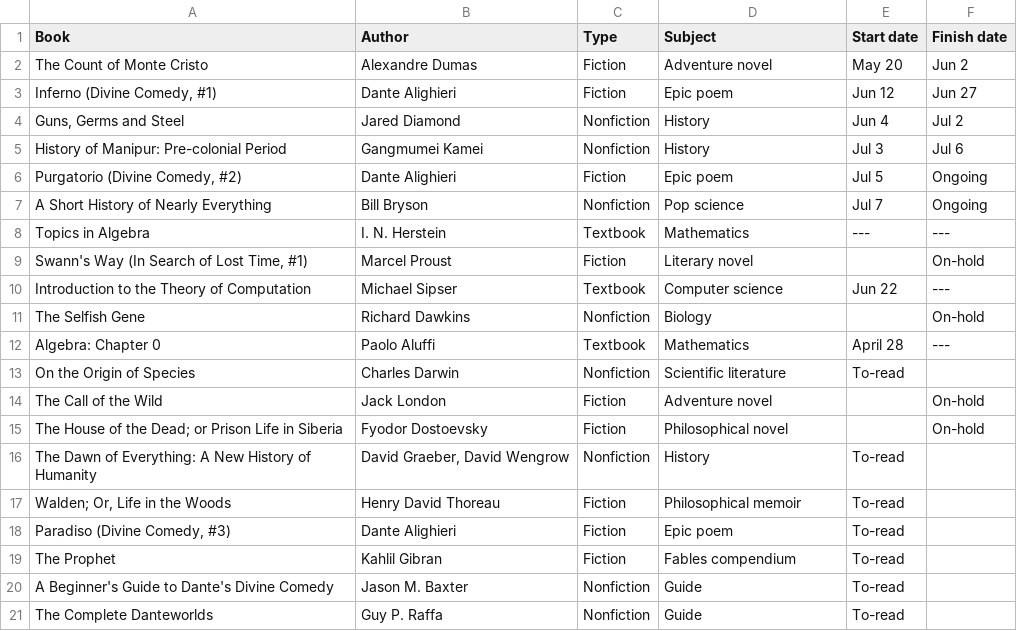
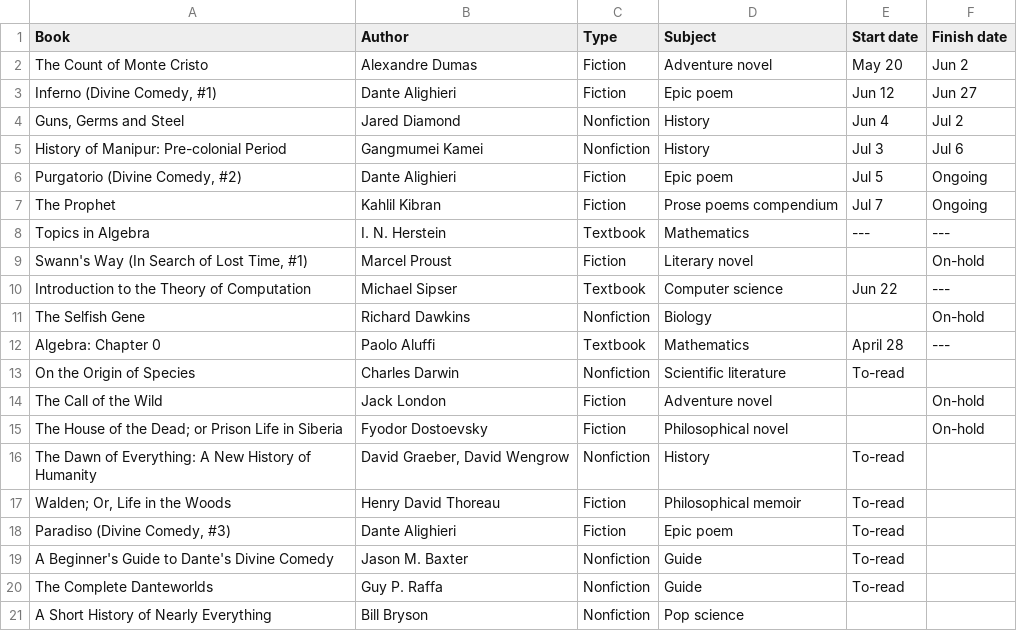
Before and after one commit to huidr/faves, a CSV file: catalogue/readings-2024.csv, drawn as a sheet.

Commit message:
Update readings-2024.csv

```diff
--- a/catalogue/readings-2024.csv
+++ b/catalogue/readings-2024.csv
@@ -6,3 +6,3 @@ History of Manipur: Pre-colonial Period, Gangmumei Kamei, Nonfiction, History, J
 "Purgatorio (Divine Comedy, #2)", Dante Alighieri, Fiction, Epic poem, Jul 5, Ongoing
-A Short History of Nearly Everything, Bill Bryson, Nonfiction, Pop science, Jul 7, Ongoing
+The Prophet, Kahlil Kibran, Fiction, Prose poems compendium, Jul 7, Ongoing
 Topics in Algebra, "I. N. Herstein", Textbook, Mathematics, ---, ---
@@ -18,4 +18,4 @@ The Dawn of Everything: A New History of Humanity, "David Graeber, David Wengrow
 "Paradiso (Divine Comedy, #3)", Dante Alighieri, Fiction, Epic poem, To-read,
-The Prophet, Kahlil Gibran, Fiction, Fables compendium, To-read,
 A Beginner's Guide to Dante's Divine Comedy, Jason M. Baxter, Nonfiction, Guide, To-read,
 The Complete Danteworlds, Guy P. Raffa, Nonfiction, Guide, To-read,
+A Short History of Nearly Everything, Bill Bryson, Nonfiction, Pop science, ,
```
